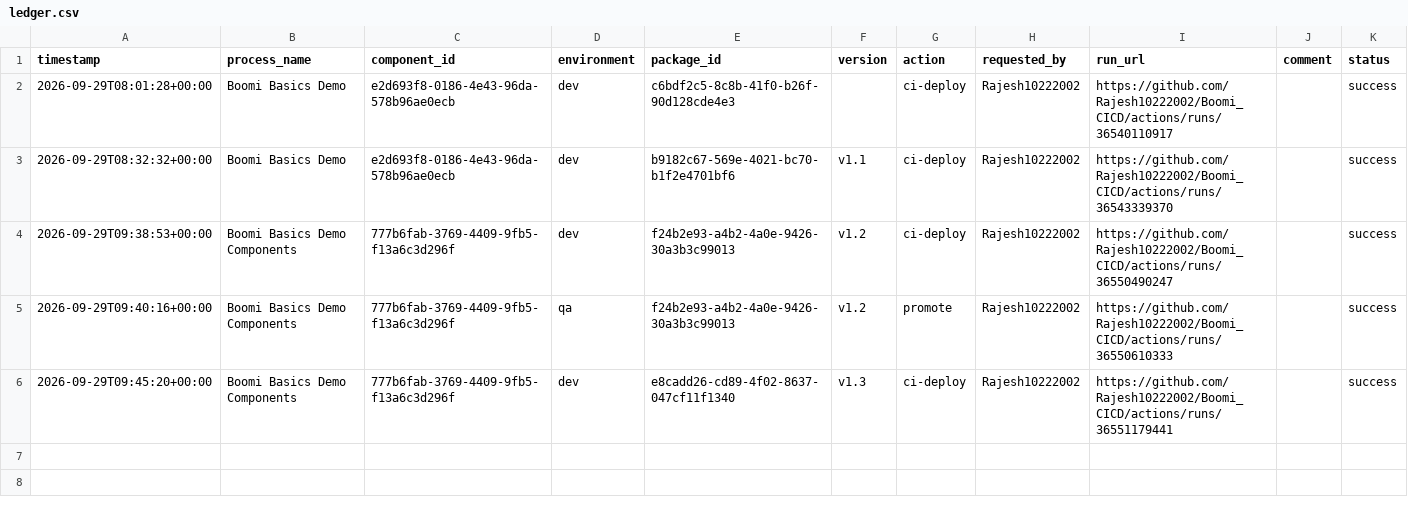
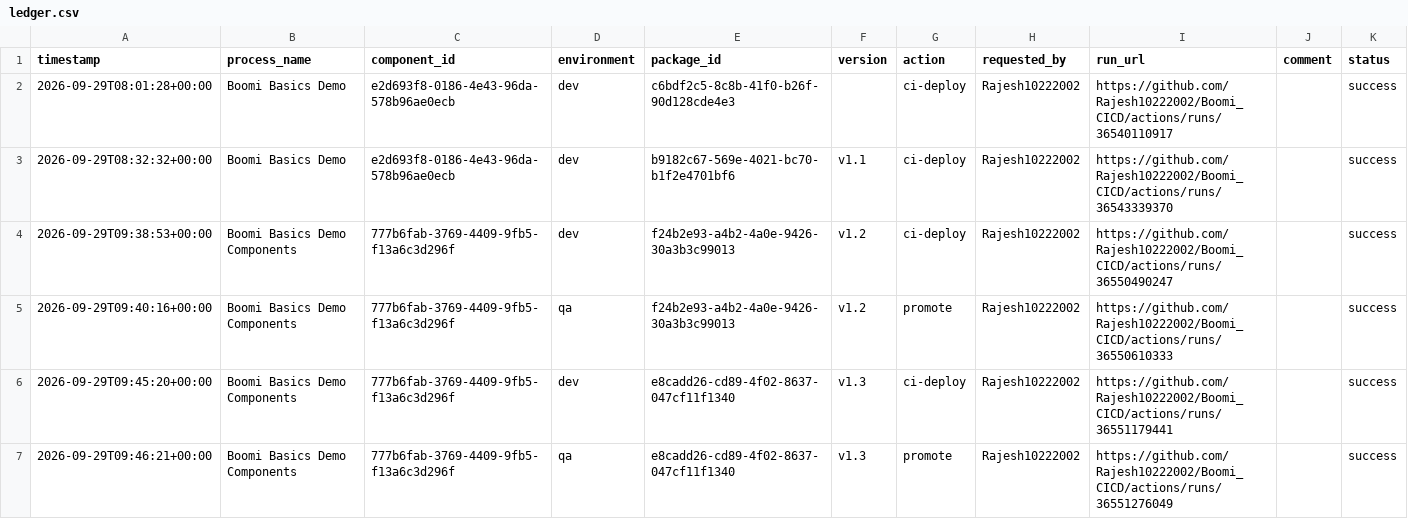
Before and after one commit to Rajesh10222002/Boomi_CICD, a CSV file: deployments/ledger.csv, drawn as a sheet; the diff names each change by its address in the sheet, - before the commit and + after, or states it on an @@ line.

```diff
--- a/deployments/ledger.csv
+++ b/deployments/ledger.csv
+row 7: 2026-09-29T09:46:21+00:00 | Boomi Basics Demo Components | 777b6fab-3769-4409-9fb5-f13a6c3d296f | qa | e8cadd26-cd89-4f02-8637-047cf11f1340 | v1.3 | promote | Rajesh10222002 | https://github.com/Rajesh10222002/Boomi_CICD/actions/runs/36551276049 |  | success
```
Also changed, not shown: deployments/current.csv.
